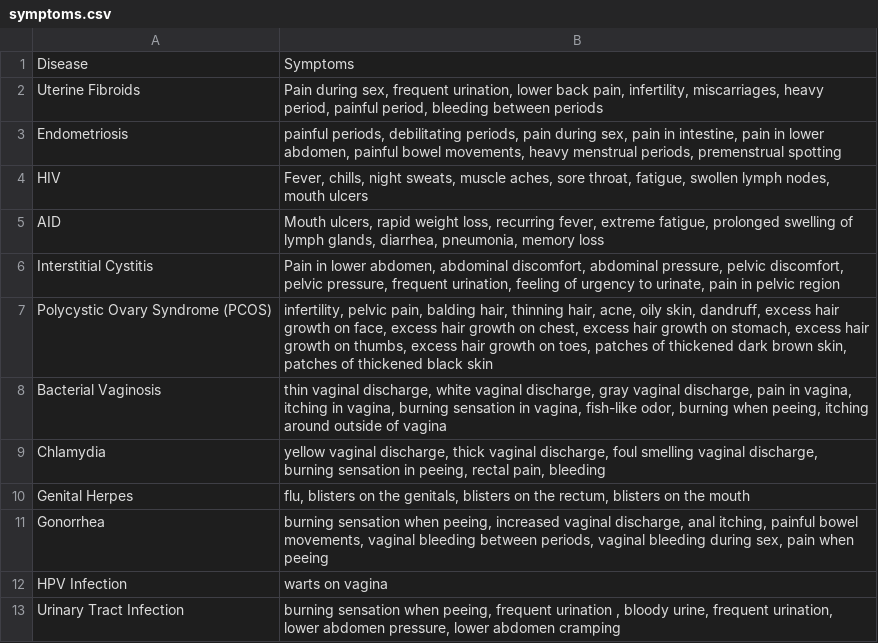
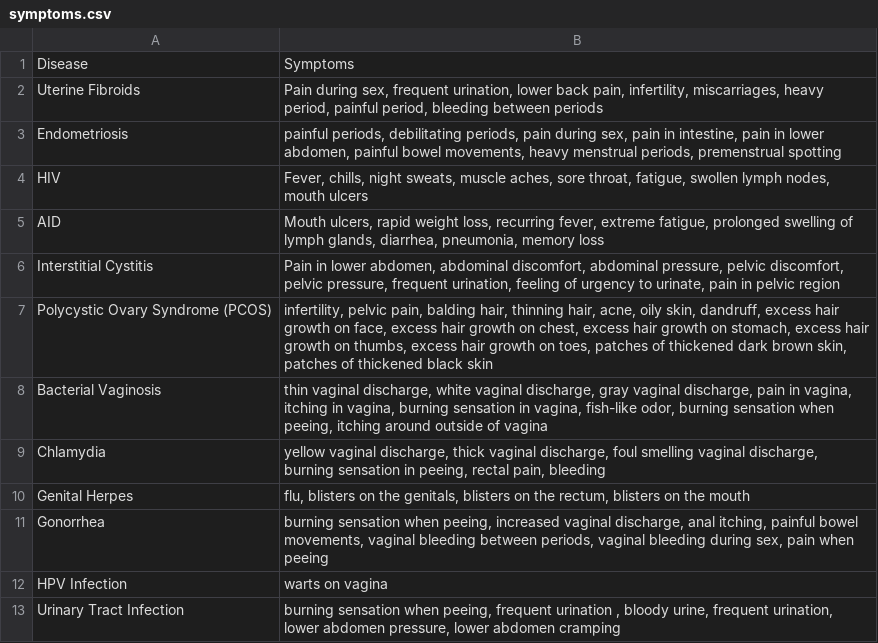
Before and after one commit to reiyi-lai/yhacks-repro-health, a CSV file: backend/symptoms.csv, drawn as a sheet.

```diff
--- a/backend/symptoms.csv
+++ b/backend/symptoms.csv
@@ -7,3 +7,3 @@ Interstitial Cystitis,"Pain in lower abdomen, abdominal discomfort, abdominal pr
 Polycystic Ovary Syndrome (PCOS),"infertility, pelvic pain, balding hair, thinning hair, acne, oily skin, dandruff, excess hair growth on face, excess hair growth on chest, excess hair growth on stomach, excess hair growth on thumbs, excess hair growth on toes, patches of thickened dark brown skin, patches of thickened black skin"
-Bacterial Vaginosis,"thin vaginal discharge, white vaginal discharge, gray vaginal discharge, pain in vagina, itching in vagina, burning sensation in vagina, fish-like odor, burning when peeing, itching around outside of vagina "
+Bacterial Vaginosis,"thin vaginal discharge, white vaginal discharge, gray vaginal discharge, pain in vagina, itching in vagina, burning sensation in vagina, fish-like odor, burning sensation when peeing, itching around outside of vagina "
 Chlamydia,"yellow vaginal discharge, thick vaginal discharge, foul smelling vaginal discharge, burning sensation in peeing, rectal pain, bleeding"
```
Also changed, not shown: 2 other files.
